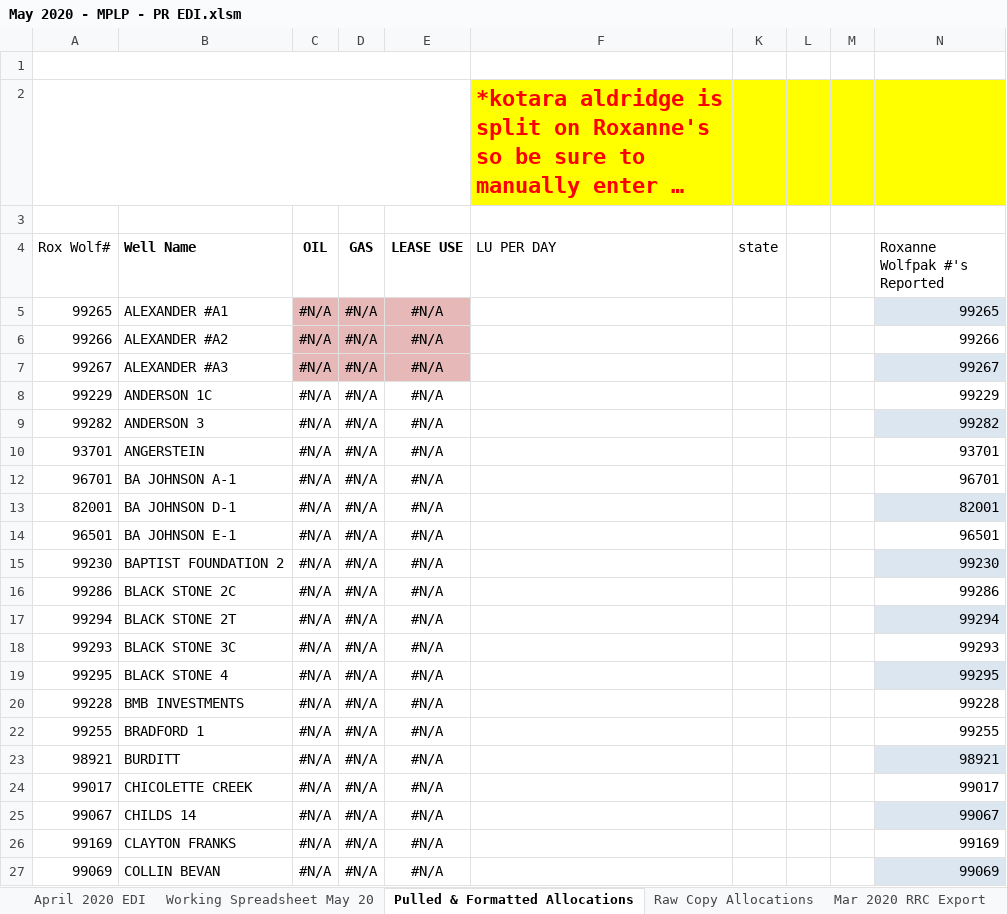
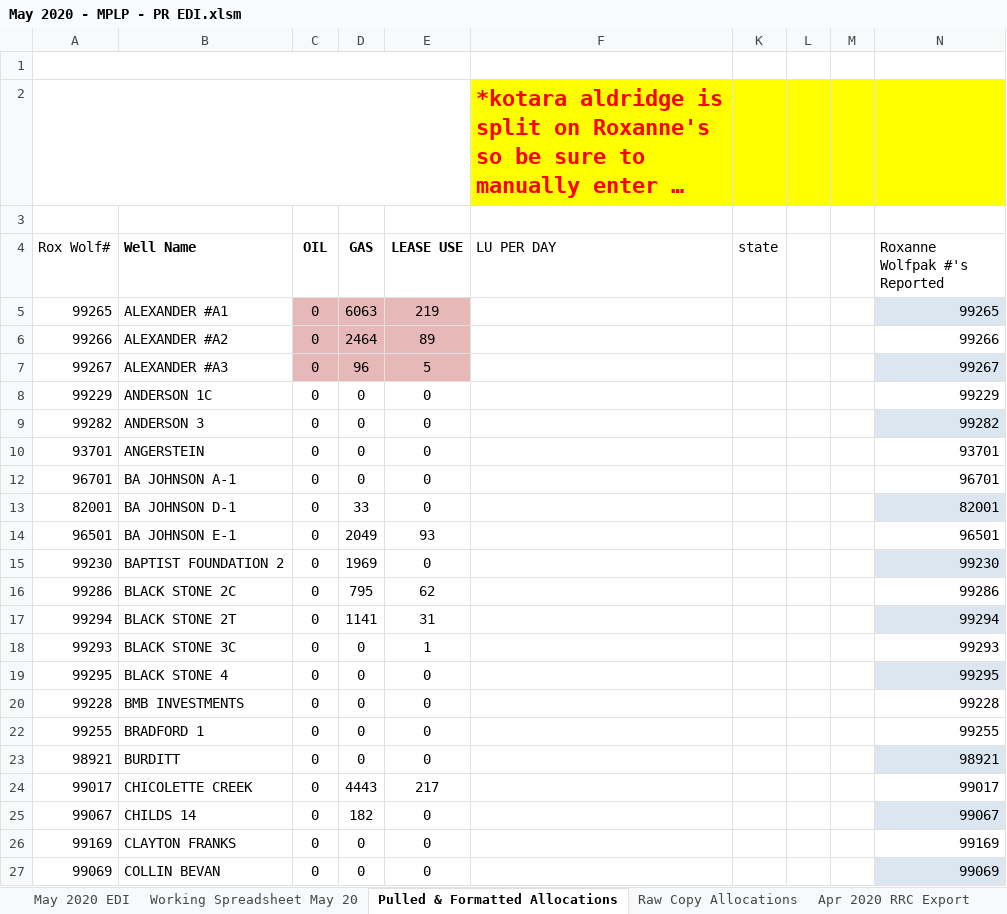
Before and after one commit to mishaun/Production-Reporting-Data-Extraction, an Excel workbook: May 20/May 2020 - MPLP - PR EDI.xlsm, sheet Pulled & Formatted Allocations, drawn as a sheet; only a part is shown; long unchanged cells end in …; values as stored, in another font and other column widths than the file's, no borders; conditional formats and table styles not drawn; the diff covers the shown part only; the diff names each change by its address in the sheet, - before the commit and + after, or states it on an @@ line.

```diff
--- a/May 20/May 2020 - MPLP - PR EDI.xlsm (sheet Pulled & Formatted Allocations)
+++ b/May 20/May 2020 - MPLP - PR EDI.xlsm (sheet Pulled & Formatted Allocations)
-sheet tab: April 2020 EDI
+sheet tab: May 2020 EDI
-sheet tab: Mar 2020 RRC Export
+sheet tab: Apr 2020 RRC Export
-C5:C10 (OIL): #N/A
+C5:C10 (OIL): 0
-D5 (GAS): #N/A
+D5 (GAS): 6063
-E5 (LEASE USE): #N/A
+E5 (LEASE USE): 219
-D6 (GAS): #N/A
+D6 (GAS): 2464
-E6 (LEASE USE): #N/A
+E6 (LEASE USE): 89
-D7 (GAS): #N/A
+D7 (GAS): 96
-E7 (LEASE USE): #N/A
+E7 (LEASE USE): 5
-D8:D10 (GAS): #N/A
+D8:D10 (GAS): 0
-E8:E10 (LEASE USE): #N/A
+E8:E10 (LEASE USE): 0
-C12:C20 (OIL): #N/A
+C12:C20 (OIL): 0
-D12 (GAS): #N/A
+D12 (GAS): 0
-E12:E13 (LEASE USE): #N/A
+E12:E13 (LEASE USE): 0
-D13 (GAS): #N/A
+D13 (GAS): 33
-D14 (GAS): #N/A
+D14 (GAS): 2049
-E14 (LEASE USE): #N/A
+E14 (LEASE USE): 93
-D15 (GAS): #N/A
+D15 (GAS): 1969
-E15 (LEASE USE): #N/A
+E15 (LEASE USE): 0
-D16 (GAS): #N/A
+D16 (GAS): 795
-E16 (LEASE USE): #N/A
+E16 (LEASE USE): 62
-D17 (GAS): #N/A
+D17 (GAS): 1141
-E17 (LEASE USE): #N/A
+E17 (LEASE USE): 31
-D18:D20 (GAS): #N/A
+D18:D20 (GAS): 0
-E18 (LEASE USE): #N/A
+E18 (LEASE USE): 1
-E19:E20 (LEASE USE): #N/A
+E19:E20 (LEASE USE): 0
-C22:C27 (OIL): #N/A
+C22:C27 (OIL): 0
-D22:D23 (GAS): #N/A
+D22:D23 (GAS): 0
-E22:E23 (LEASE USE): #N/A
+E22:E23 (LEASE USE): 0
-D24 (GAS): #N/A
+D24 (GAS): 4443
-E24 (LEASE USE): #N/A
+E24 (LEASE USE): 217
-D25 (GAS): #N/A
+D25 (GAS): 182
-E25:E27 (LEASE USE): #N/A
+E25:E27 (LEASE USE): 0
-D26:D27 (GAS): #N/A
+D26:D27 (GAS): 0
```
Also changed, not shown: 192 edited cells and cell formats elsewhere in this sheet, sheet Apr 2020 RRC Export, sheet Working Spreadsheet May 20, sheet May 2020 EDI, sheet Raw Copy Allocations, formulas that keep their value, hidden cells, 18 other files.
